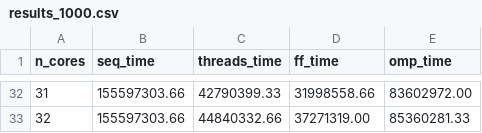
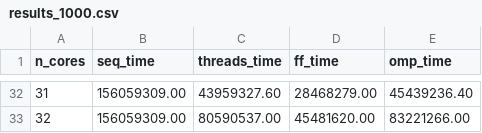
Before and after one commit to DiegoArcelli/Parallel-And-Distributed-System-Project, a CSV file: src/results_1000.csv, drawn as a sheet; only a part is shown, gaps mark what is left out; the diff covers the shown part only.

```diff
--- a/src/results_1000.csv
+++ b/src/results_1000.csv
@@ -32,2 +32,2 @@ n_cores;seq_time;threads_time;ff_time;omp_time
-31;155597303.66;42790399.33;31998558.66;83602972.00
-32;155597303.66;44840332.66;37271319.00;85360281.33
+31;156059309.00;43959327.60;28468279.00;45439236.40
+32;156059309.00;80590537.00;45481620.00;83221266.00
```
Also changed, not shown: 120 edited cells elsewhere in this file, src/results_10000.csv, 21 other files.
